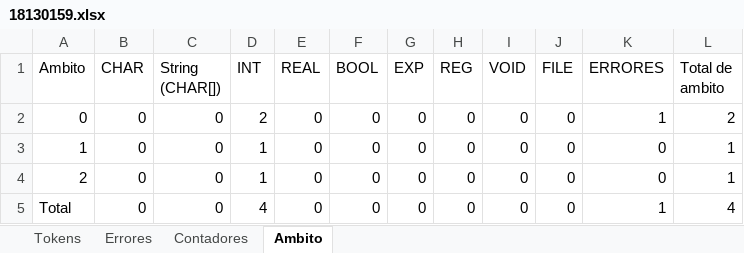
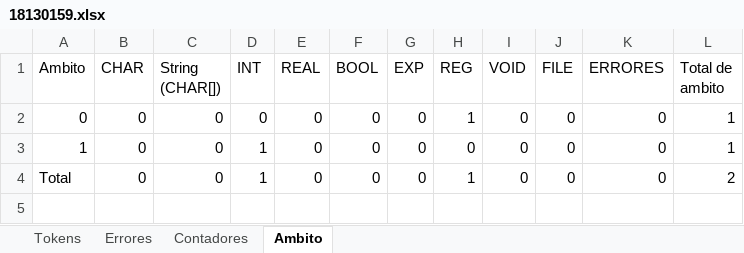
Before and after one commit to Chriss9720/Compilador, an Excel workbook: build/classes/Excel/18130159.xlsx, sheet Ambito, drawn as a sheet; values as stored, in another font and other column widths than the file's, no borders; removed rows and columns are numbered as before the commit, all else as after; the diff names each change by its address in the sheet, - before the commit and + after, or states it on an @@ line.

Commit message:
Ambitook

```diff
--- a/build/classes/Excel/18130159.xlsx (sheet Ambito)
+++ b/build/classes/Excel/18130159.xlsx (sheet Ambito)
-D2 (INT): 2
+D2 (INT): 0
-H2 (REG): 0
+H2 (REG): 1
-K2 (ERRORES): 1
+K2 (ERRORES): 0
-L2 (Total de ambito): 2
+L2 (Total de ambito): 1
-row 4: 2 | 0 | 0 | 1 | 0 | 0 | 0 | 0 | 0 | 0 | 0 | 1
-D4 (INT): 4
+D4 (INT): 1
-H4 (REG): 0
+H4 (REG): 1
-K4 (ERRORES): 1
+K4 (ERRORES): 0
-L4 (Total de ambito): 4
+L4 (Total de ambito): 2
```
Also changed, not shown: sheet Tokens, sheet Errores, sheet Contadores, src/Excel/18130159.xlsx, 10 other files.
